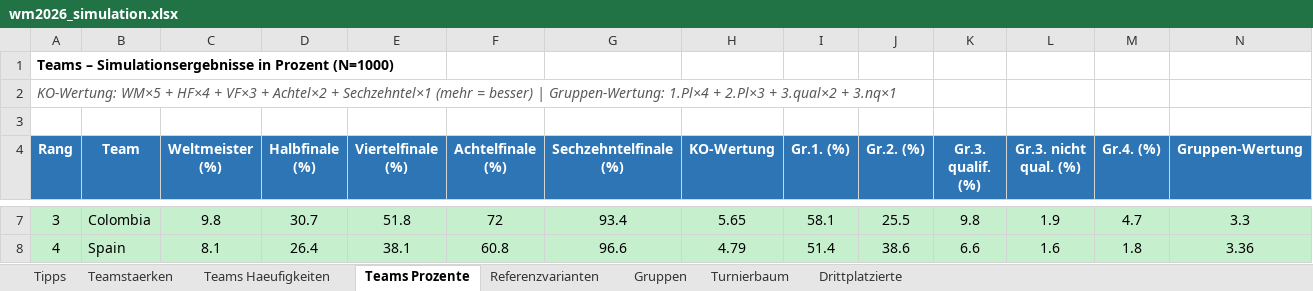
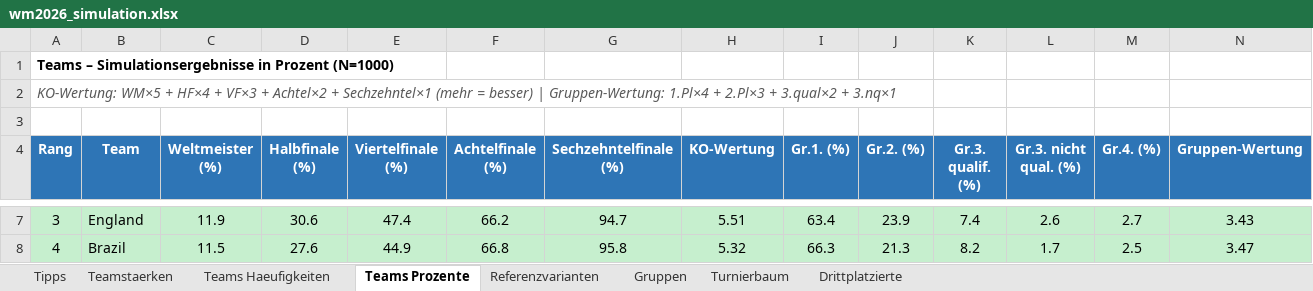
Before and after one commit to flambiertes/fussballanalyse, an Excel workbook: wm_2026/data/wm2026_simulation.xlsx, sheet Teams Prozente, drawn as a sheet; only a part is shown, gaps mark what is left out; values as stored, in another font and other column widths than the file's, no borders; the diff covers the shown part only; the diff names each change by its address in the sheet, - before the commit and + after, or states it on an @@ line.

```diff
--- a/wm_2026/data/wm2026_simulation.xlsx (sheet Teams Prozente)
+++ b/wm_2026/data/wm2026_simulation.xlsx (sheet Teams Prozente)
-B7 (Team): Colombia
+B7 (Team): England
-C7 (Weltmeister (%)): 9.8
+C7 (Weltmeister (%)): 11.9
-D7 (Halbfinale (%)): 30.7
+D7 (Halbfinale (%)): 30.6
-E7 (Viertelfinale (%)): 51.8
+E7 (Viertelfinale (%)): 47.4
-F7 (Achtelfinale (%)): 72
+F7 (Achtelfinale (%)): 66.2
-G7 (Sechzehntelfinale (%)): 93.4
+G7 (Sechzehntelfinale (%)): 94.7
-H7 (KO-Wertung): 5.65
+H7 (KO-Wertung): 5.51
-I7 (Gr.1. (%)): 58.1
+I7 (Gr.1. (%)): 63.4
-J7 (Gr.2. (%)): 25.5
+J7 (Gr.2. (%)): 23.9
-K7 (Gr.3. qualif. (%)): 9.8
+K7 (Gr.3. qualif. (%)): 7.4
-L7 (Gr.3. nicht qual. (%)): 1.9
+L7 (Gr.3. nicht qual. (%)): 2.6
-M7 (Gr.4. (%)): 4.7
+M7 (Gr.4. (%)): 2.7
-N7 (Gruppen-Wertung): 3.3
+N7 (Gruppen-Wertung): 3.43
-B8 (Team): Spain
+B8 (Team): Brazil
-C8 (Weltmeister (%)): 8.1
+C8 (Weltmeister (%)): 11.5
-D8 (Halbfinale (%)): 26.4
+D8 (Halbfinale (%)): 27.6
-E8 (Viertelfinale (%)): 38.1
+E8 (Viertelfinale (%)): 44.9
-F8 (Achtelfinale (%)): 60.8
+F8 (Achtelfinale (%)): 66.8
-G8 (Sechzehntelfinale (%)): 96.6
+G8 (Sechzehntelfinale (%)): 95.8
-H8 (KO-Wertung): 4.79
+H8 (KO-Wertung): 5.32
-I8 (Gr.1. (%)): 51.4
+I8 (Gr.1. (%)): 66.3
-J8 (Gr.2. (%)): 38.6
+J8 (Gr.2. (%)): 21.3
-K8 (Gr.3. qualif. (%)): 6.6
+K8 (Gr.3. qualif. (%)): 8.2
-L8 (Gr.3. nicht qual. (%)): 1.6
+L8 (Gr.3. nicht qual. (%)): 1.7
-M8 (Gr.4. (%)): 1.8
+M8 (Gr.4. (%)): 2.5
-N8 (Gruppen-Wertung): 3.36
+N8 (Gruppen-Wertung): 3.47
```
Also changed, not shown: 585 edited cells elsewhere in this sheet, sheet Teamstaerken, sheet Teams Haeufigkeiten, sheet Tipps, sheet Gruppen, sheet Turnierbaum, sheet Drittplatzierte, 1 more sheet, 8 other files.
